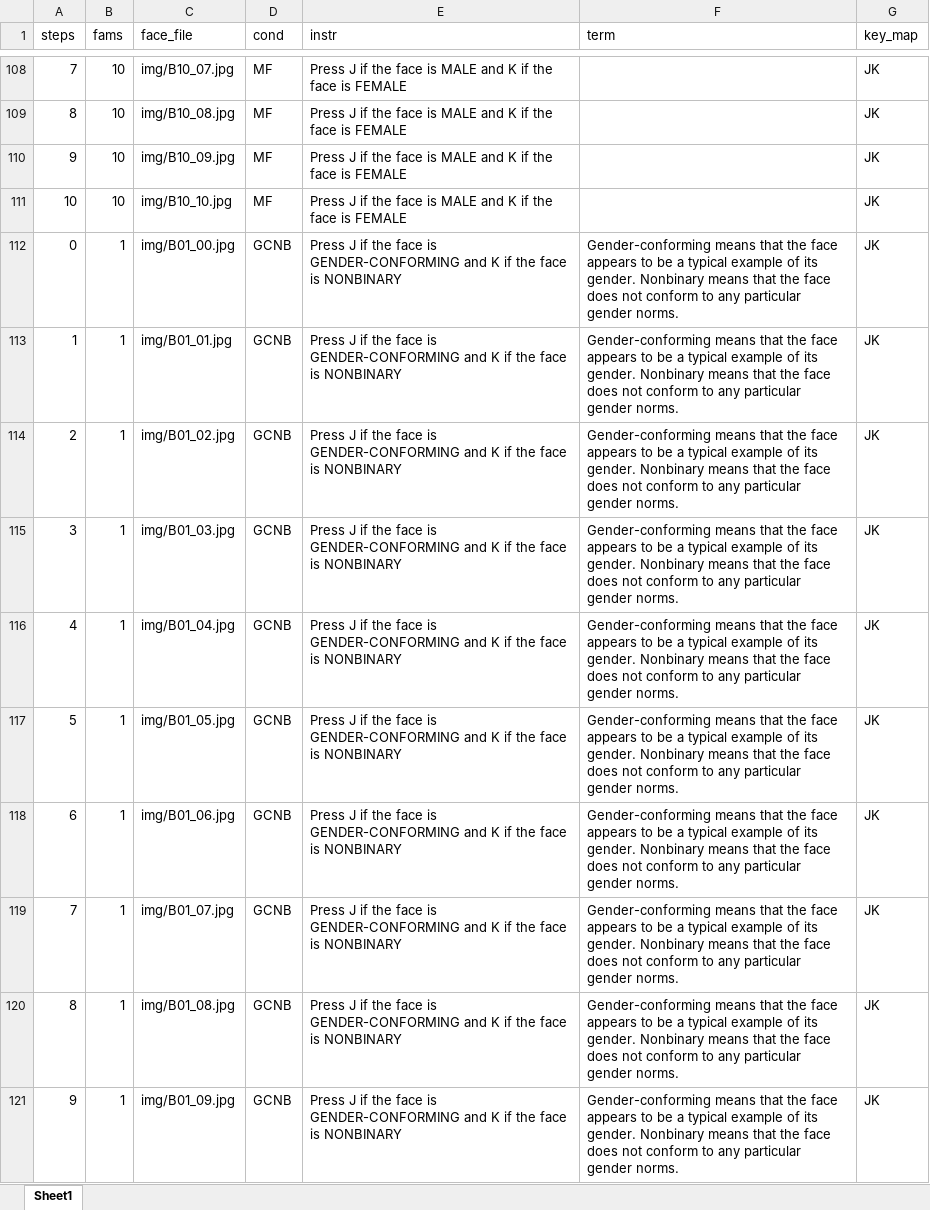
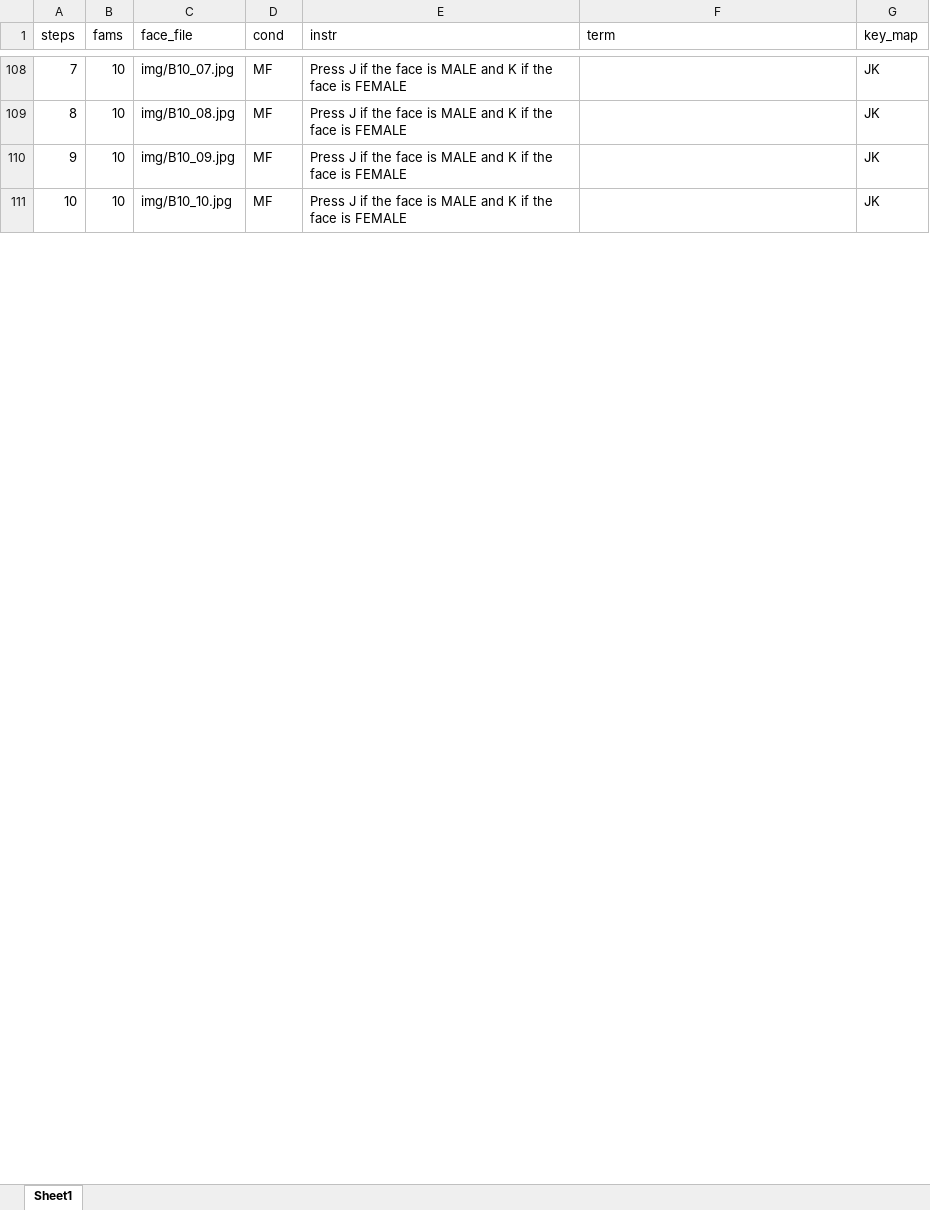
Before and after one commit to marNikifo/fluencyExperiment, an Excel workbook: fluency_conditions.xlsx, sheet Sheet1, drawn as a sheet; only a part is shown, gaps mark what is left out; values as stored, in another font and other column widths than the file's, no borders; the diff covers the shown part only; the diff names each change by its address in the sheet, - before the commit and + after, or states it on an @@ line.

Commit message:
GCNB condition removed
GCNB has reached subject quota, is removed from random assignment

```diff
--- a/fluency_conditions.xlsx (sheet Sheet1)
+++ b/fluency_conditions.xlsx (sheet Sheet1)
-row 112: 0 | 1 | img/B01_00.jpg | GCNB | Press J if the face is GENDER-CONFORMING and K if the face is NONBINARY | Gender-conforming means that the face appears to be a typical example of its gender. Nonbinary means that the face does not conform to any particular gender norms. | JK
-row 113: 1 | 1 | img/B01_01.jpg | GCNB | Press J if the face is GENDER-CONFORMING and K if the face is NONBINARY | Gender-conforming means that the face appears to be a typical example of its gender. Nonbinary means that the face does not conform to any particular gender norms. | JK
-row 114: 2 | 1 | img/B01_02.jpg | GCNB | Press J if the face is GENDER-CONFORMING and K if the face is NONBINARY | Gender-conforming means that the face appears to be a typical example of its gender. Nonbinary means that the face does not conform to any particular gender norms. | JK
-row 115: 3 | 1 | img/B01_03.jpg | GCNB | Press J if the face is GENDER-CONFORMING and K if the face is NONBINARY | Gender-conforming means that the face appears to be a typical example of its gender. Nonbinary means that the face does not conform to any particular gender norms. | JK
-row 116: 4 | 1 | img/B01_04.jpg | GCNB | Press J if the face is GENDER-CONFORMING and K if the face is NONBINARY | Gender-conforming means that the face appears to be a typical example of its gender. Nonbinary means that the face does not conform to any particular gender norms. | JK
-row 117: 5 | 1 | img/B01_05.jpg | GCNB | Press J if the face is GENDER-CONFORMING and K if the face is NONBINARY | Gender-conforming means that the face appears to be a typical example of its gender. Nonbinary means that the face does not conform to any particular gender norms. | JK
-row 118: 6 | 1 | img/B01_06.jpg | GCNB | Press J if the face is GENDER-CONFORMING and K if the face is NONBINARY | Gender-conforming means that the face appears to be a typical example of its gender. Nonbinary means that the face does not conform to any particular gender norms. | JK
-row 119: 7 | 1 | img/B01_07.jpg | GCNB | Press J if the face is GENDER-CONFORMING and K if the face is NONBINARY | Gender-conforming means that the face appears to be a typical example of its gender. Nonbinary means that the face does not conform to any particular gender norms. | JK
-row 120: 8 | 1 | img/B01_08.jpg | GCNB | Press J if the face is GENDER-CONFORMING and K if the face is NONBINARY | Gender-conforming means that the face appears to be a typical example of its gender. Nonbinary means that the face does not conform to any particular gender norms. | JK
-row 121: 9 | 1 | img/B01_09.jpg | GCNB | Press J if the face is GENDER-CONFORMING and K if the face is NONBINARY | Gender-conforming means that the face appears to be a typical example of its gender. Nonbinary means that the face does not conform to any particular gender norms. | JK
```
Also changed, not shown: 210 removed rows elsewhere in this sheet, 3 other files.
